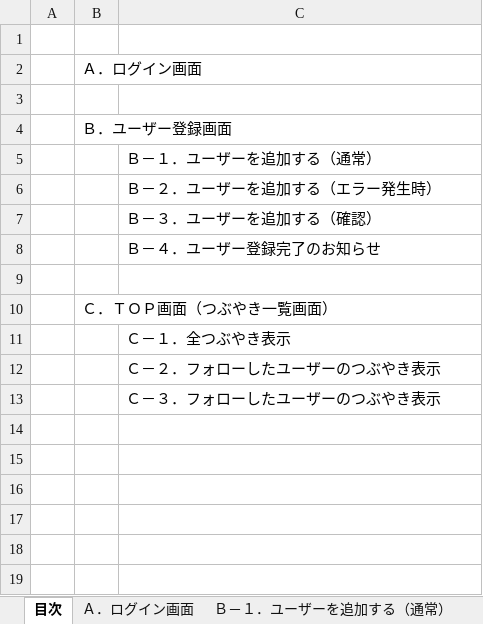
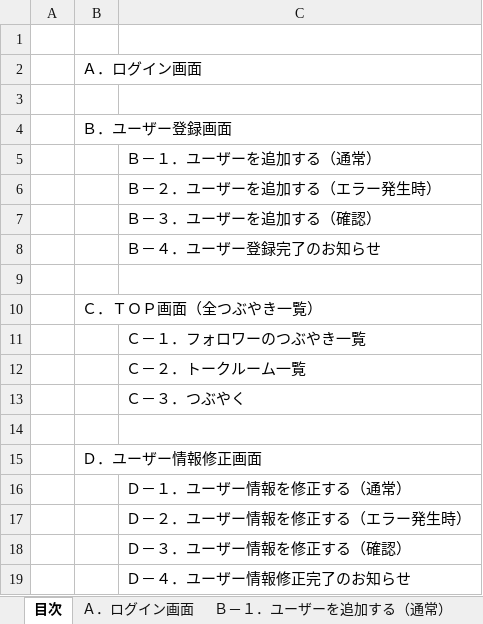
Before and after one commit to KAZ5298/Portfolio_TwitterApp, an Excel workbook: doc/02.画面設計/画面設計書.xlsx, sheet 目次, drawn as a sheet; values as stored, in another font and other column widths than the file's, no borders; the diff names each change by its address in the sheet, - before the commit and + after, or states it on an @@ line.

Commit message:
画面設計書更新

```diff
--- a/doc/02.画面設計/画面設計書.xlsx (sheet 目次)
+++ b/doc/02.画面設計/画面設計書.xlsx (sheet 目次)
-B10: Ｃ．ＴＯＰ画面（つぶやき一覧画面）
+B10: Ｃ．ＴＯＰ画面（全つぶやき一覧）
-C11: Ｃ－１．全つぶやき表示
+C11: Ｃ－１．フォロワーのつぶやき一覧
-C12: Ｃ－２．フォローしたユーザーのつぶやき表示
+C12: Ｃ－２．トークルーム一覧
-C13: Ｃ－３．フォローしたユーザーのつぶやき表示
+C13: Ｃ－３．つぶやく
+row 14: (empty)
+row 15:  | Ｄ．ユーザー情報修正画面
+row 16:  |  | Ｄ－１．ユーザー情報を修正する（通常）
+row 17:  |  | Ｄ－２．ユーザー情報を修正する（エラー発生時）
+row 18:  |  | Ｄ－３．ユーザー情報を修正する（確認）
+row 19:  |  | Ｄ－４．ユーザー情報修正完了のお知らせ
```
Also changed, not shown: other sheet tabs, charts or pictures.
